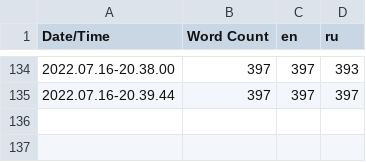
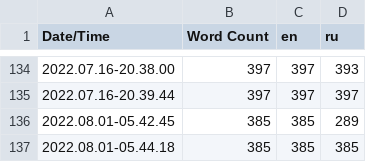
Before and after one commit to Use-your-imagination/LostConnection, a CSV file: Content/Localization/Game/Game.csv, drawn as a sheet; only a part is shown, gaps mark what is left out.

```diff
--- a/Content/Localization/Game/Game.csv
+++ b/Content/Localization/Game/Game.csv
@@ -135 +135,3 @@ Date/Time,Word Count,en,ru
 2022.07.16-20.39.44,397,397,397
+2022.08.01-05.42.45,385,385,289
+2022.08.01-05.44.18,385,385,385
```
Also changed, not shown: 8 other files.
